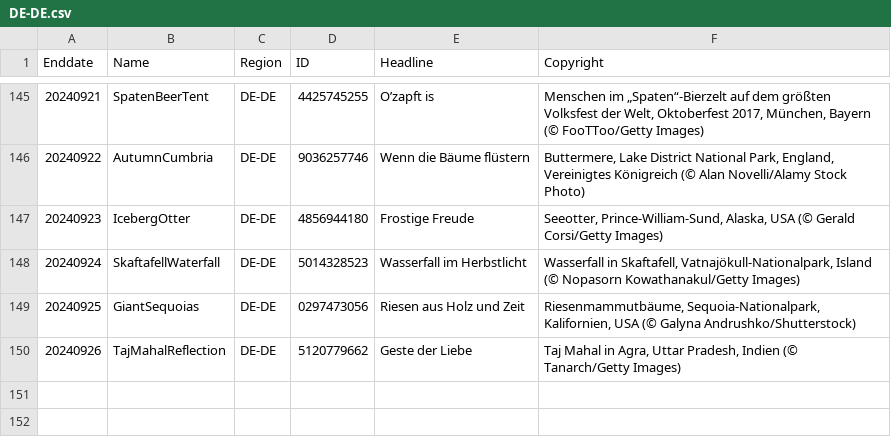
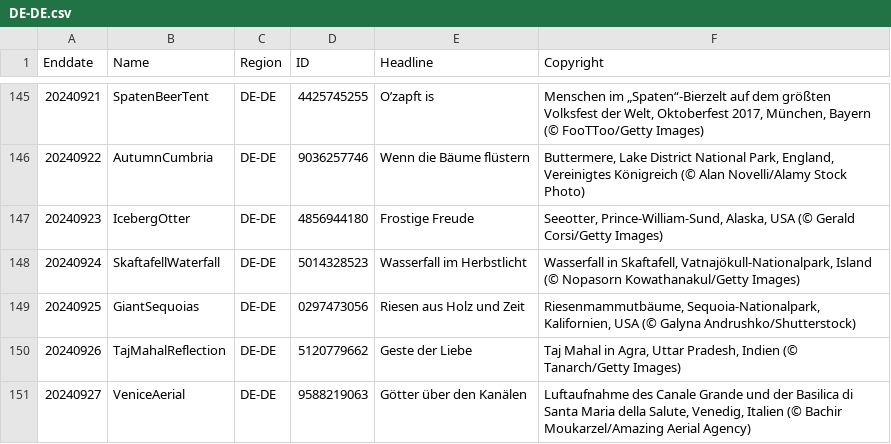
Before and after one commit to tauyoungsama/imageArchive, a CSV file: metadata/DE-DE.csv, drawn as a sheet; only a part is shown, gaps mark what is left out.

```diff
--- a/metadata/DE-DE.csv
+++ b/metadata/DE-DE.csv
@@ -150 +150,2 @@ Enddate,Name,Region,ID,Headline,Copyright
 20240926,TajMahalReflection,DE-DE,5120779662,"Geste der Liebe","Taj Mahal in Agra, Uttar Pradesh, Indien (© Tanarch/Getty Images)"
+20240927,VeniceAerial,DE-DE,9588219063,"Götter über den Kanälen","Luftaufnahme des Canale Grande und der Basilica di Santa Maria della Salute, Venedig, Italien (© Bachir Moukarzel/Amazing Aerial Agency)"
```
Also changed, not shown: metadata/EN-CA.csv, metadata/EN-GB.csv, 10 other files.
